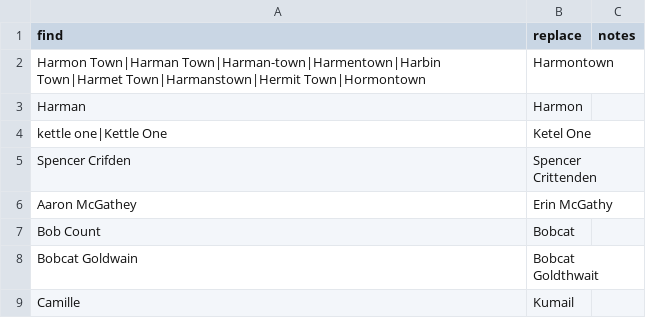
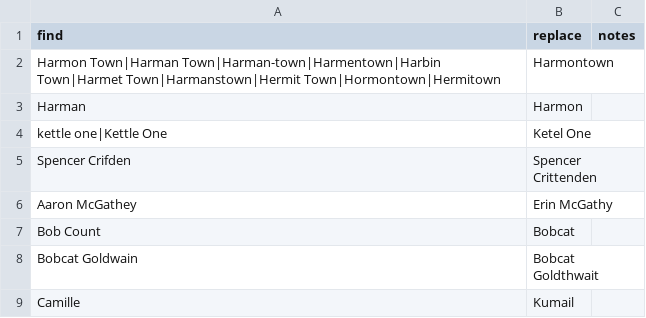
Before and after one commit to liddiard/harmontown-search, a TSV file: transcripts/transcription_corrections.tsv, drawn as a sheet; only a part is shown.

```diff
--- a/transcripts/transcription_corrections.tsv
+++ b/transcripts/transcription_corrections.tsv
@@ -1,3 +1,3 @@
 find	replace	notes
-Harmon Town|Harman Town|Harman-town|Harmentown|Harbin Town|Harmet Town|Harmanstown|Hermit Town|Hormontown	Harmontown	
+Harmon Town|Harman Town|Harman-town|Harmentown|Harbin Town|Harmet Town|Harmanstown|Hermit Town|Hormontown|Hermitown	Harmontown	
 Harman	Harmon	
```
Also changed, not shown: 2 other files.
